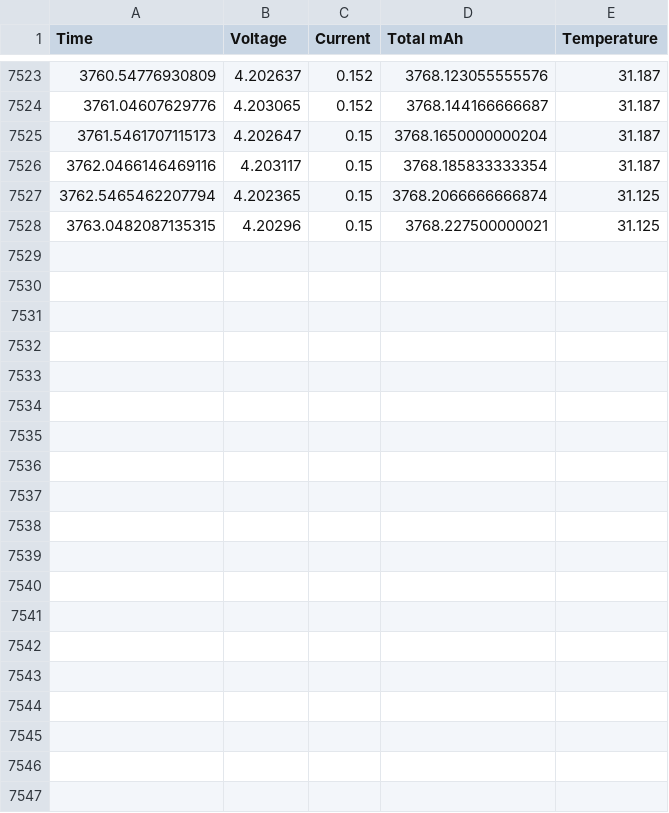
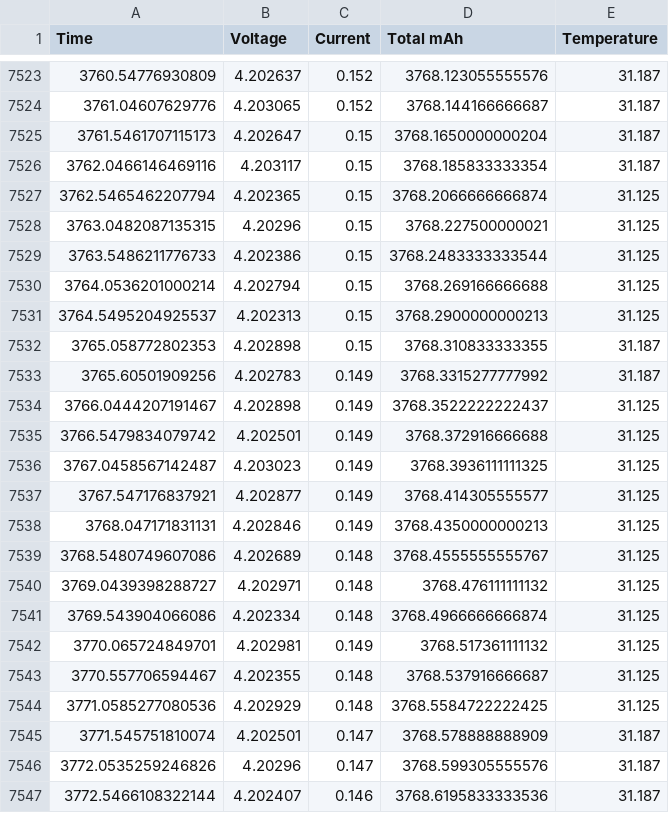
Before and after one commit to floresacton/battery-eis, a CSV file: cellTester/celldata/P42A/2023_07_27-16_52_47_charge_6A.csv, drawn as a sheet; only a part is shown, gaps mark what is left out; the diff covers the shown part only; the diff names each change by its address in the sheet, - before the commit and + after, or states it on an @@ line.

```diff
--- a/cellTester/celldata/P42A/2023_07_27-16_52_47_charge_6A.csv
+++ b/cellTester/celldata/P42A/2023_07_27-16_52_47_charge_6A.csv
+row 7529: 3763.5486211776733 | 4.202386 | 0.15 | 3768.2483333333544 | 31.125
+row 7530: 3764.0536201000214 | 4.202794 | 0.15 | 3768.269166666688 | 31.125
+row 7531: 3764.5495204925537 | 4.202313 | 0.15 | 3768.2900000000213 | 31.125
+row 7532: 3765.058772802353 | 4.202898 | 0.15 | 3768.310833333355 | 31.187
+row 7533: 3765.60501909256 | 4.202783 | 0.149 | 3768.3315277777992 | 31.187
+row 7534: 3766.0444207191467 | 4.202898 | 0.149 | 3768.3522222222437 | 31.125
+row 7535: 3766.5479834079742 | 4.202501 | 0.149 | 3768.372916666688 | 31.125
+row 7536: 3767.0458567142487 | 4.203023 | 0.149 | 3768.3936111111325 | 31.125
+row 7537: 3767.547176837921 | 4.202877 | 0.149 | 3768.414305555577 | 31.125
+row 7538: 3768.047171831131 | 4.202846 | 0.149 | 3768.4350000000213 | 31.125
+row 7539: 3768.5480749607086 | 4.202689 | 0.148 | 3768.4555555555767 | 31.125
+row 7540: 3769.0439398288727 | 4.202971 | 0.148 | 3768.476111111132 | 31.125
+row 7541: 3769.543904066086 | 4.202334 | 0.148 | 3768.4966666666874 | 31.125
+row 7542: 3770.065724849701 | 4.202981 | 0.149 | 3768.517361111132 | 31.125
+row 7543: 3770.557706594467 | 4.202355 | 0.148 | 3768.537916666687 | 31.125
+row 7544: 3771.0585277080536 | 4.202929 | 0.148 | 3768.5584722222425 | 31.125
+row 7545: 3771.545751810074 | 4.202501 | 0.147 | 3768.578888888909 | 31.187
+row 7546: 3772.0535259246826 | 4.20296 | 0.147 | 3768.599305555576 | 31.187
+row 7547: 3772.5466108322144 | 4.202407 | 0.146 | 3768.6195833333536 | 31.187
```
Also changed, not shown: 15 added rows elsewhere in this file, 2 other files.
